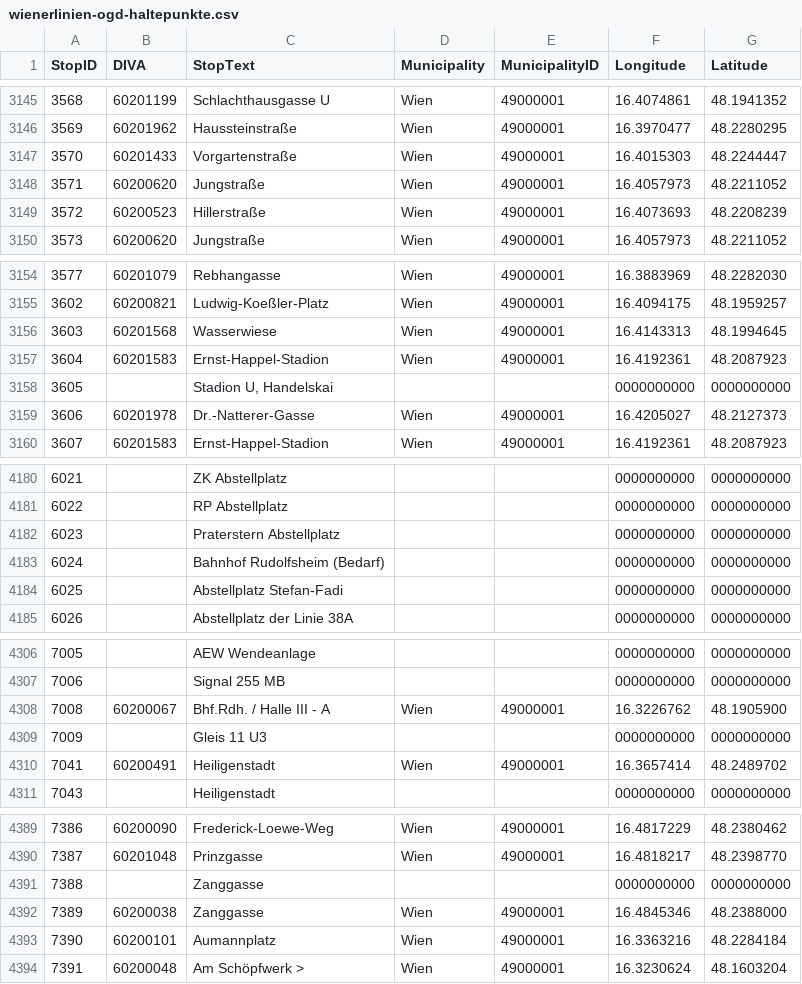
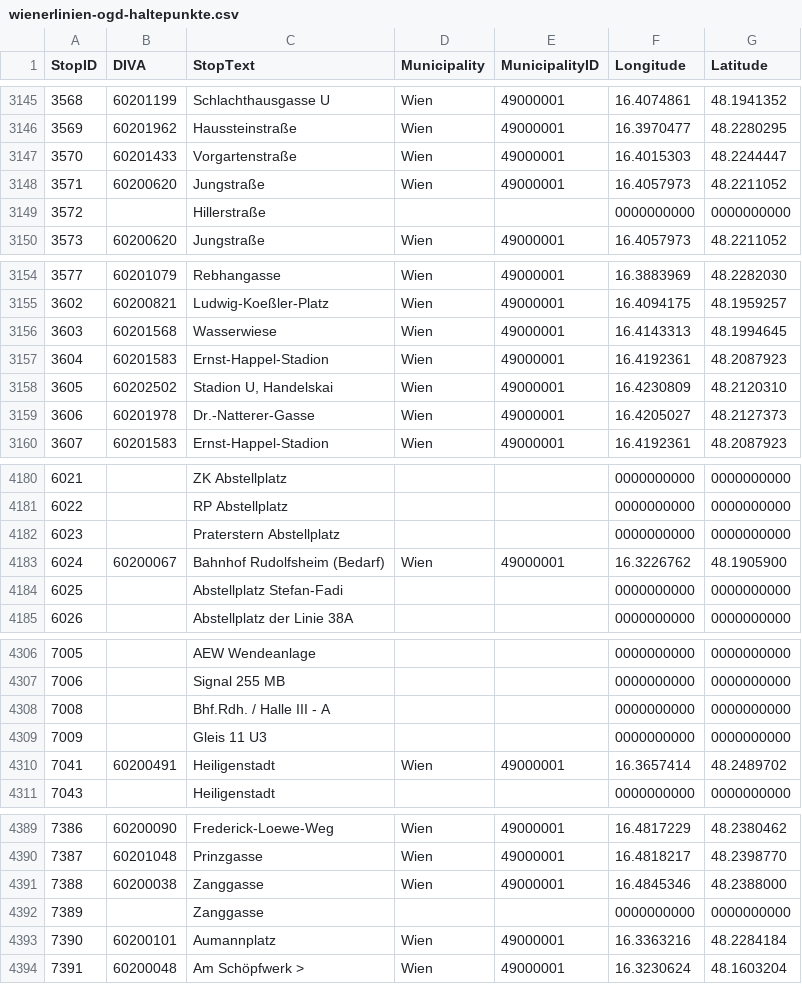
Before and after one commit to Origamihase/wien-oepnv, a CSV file: data/wienerlinien-ogd-haltepunkte.csv, drawn as a sheet; only a part is shown, gaps mark what is left out.

```diff
--- a/data/wienerlinien-ogd-haltepunkte.csv
+++ b/data/wienerlinien-ogd-haltepunkte.csv
@@ -3148,3 +3148,3 @@ StopID;DIVA;StopText;Municipality;MunicipalityID;Longitude;Latitude
 3571;60200620;Jungstraße;Wien;49000001;16.4057973;48.2211052
-3572;60200523;Hillerstraße;Wien;49000001;16.4073693;48.2208239
+3572;;Hillerstraße;;;0000000000;0000000000
 3573;60200620;Jungstraße;Wien;49000001;16.4057973;48.2211052
@@ -3157,3 +3157,3 @@ StopID;DIVA;StopText;Municipality;MunicipalityID;Longitude;Latitude
 3604;60201583;Ernst-Happel-Stadion;Wien;49000001;16.4192361;48.2087923
-3605;;Stadion U, Handelskai;;;0000000000;0000000000
+3605;60202502;Stadion U, Handelskai;Wien;49000001;16.4230809;48.2120310
 3606;60201978;Dr.-Natterer-Gasse;Wien;49000001;16.4205027;48.2127373
@@ -4182,3 +4182,3 @@ StopID;DIVA;StopText;Municipality;MunicipalityID;Longitude;Latitude
 6023;;Praterstern Abstellplatz;;;0000000000;0000000000
-6024;;Bahnhof Rudolfsheim (Bedarf);;;0000000000;0000000000
+6024;60200067;Bahnhof Rudolfsheim (Bedarf);Wien;49000001;16.3226762;48.1905900
 6025;;Abstellplatz Stefan-Fadi;;;0000000000;0000000000
@@ -4307,3 +4307,3 @@ StopID;DIVA;StopText;Municipality;MunicipalityID;Longitude;Latitude
 7006;;Signal 255 MB;;;0000000000;0000000000
-7008;60200067;Bhf.Rdh. / Halle III - A;Wien;49000001;16.3226762;48.1905900
+7008;;Bhf.Rdh. / Halle III - A;;;0000000000;0000000000
 7009;;Gleis 11 U3;;;0000000000;0000000000
@@ -4390,4 +4390,4 @@ StopID;DIVA;StopText;Municipality;MunicipalityID;Longitude;Latitude
 7387;60201048;Prinzgasse;Wien;49000001;16.4818217;48.2398770
-7388;;Zanggasse;;;0000000000;0000000000
-7389;60200038;Zanggasse;Wien;49000001;16.4845346;48.2388000
+7388;60200038;Zanggasse;Wien;49000001;16.4845346;48.2388000
+7389;;Zanggasse;;;0000000000;0000000000
 7390;60200101;Aumannplatz;Wien;49000001;16.3363216;48.2284184
```
Also changed, not shown: data/stats/stammstrecke_2026.csv, 15 other files.
